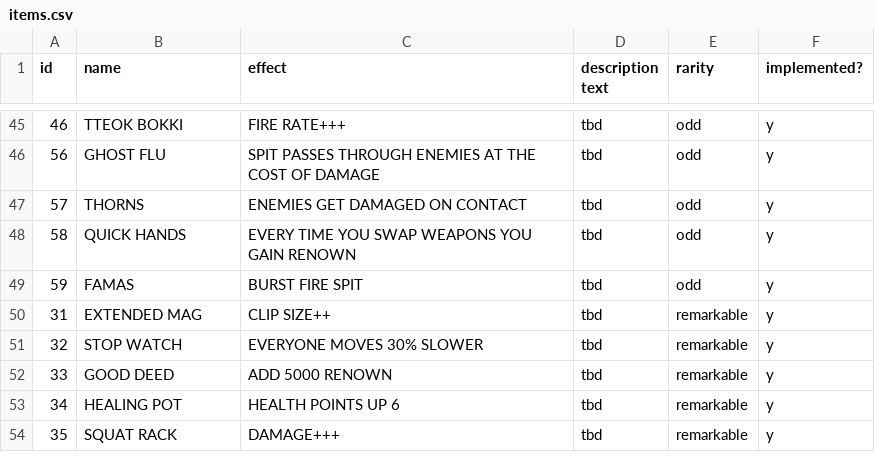
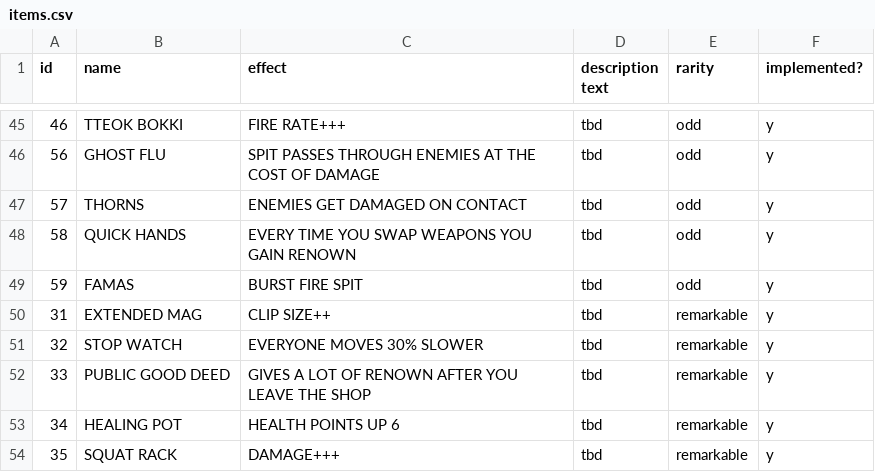
Before and after one commit to jonathanyuen/You-Cannot-Remain, a CSV file: items.csv, drawn as a sheet; only a part is shown, gaps mark what is left out.

```diff
--- a/items.csv
+++ b/items.csv
@@ -51,3 +51,3 @@ id,name,effect,description text,rarity,implemented?
 32,STOP WATCH,EVERYONE MOVES 30% SLOWER,tbd,remarkable,y
-33,GOOD DEED,ADD 5000 RENOWN,tbd,remarkable,y
+33,PUBLIC GOOD DEED,GIVES A LOT OF RENOWN AFTER YOU LEAVE THE SHOP,tbd,remarkable,y
 34,HEALING POT,HEALTH POINTS UP 6,tbd,remarkable,y
```
Also changed, not shown: 9 other files.
